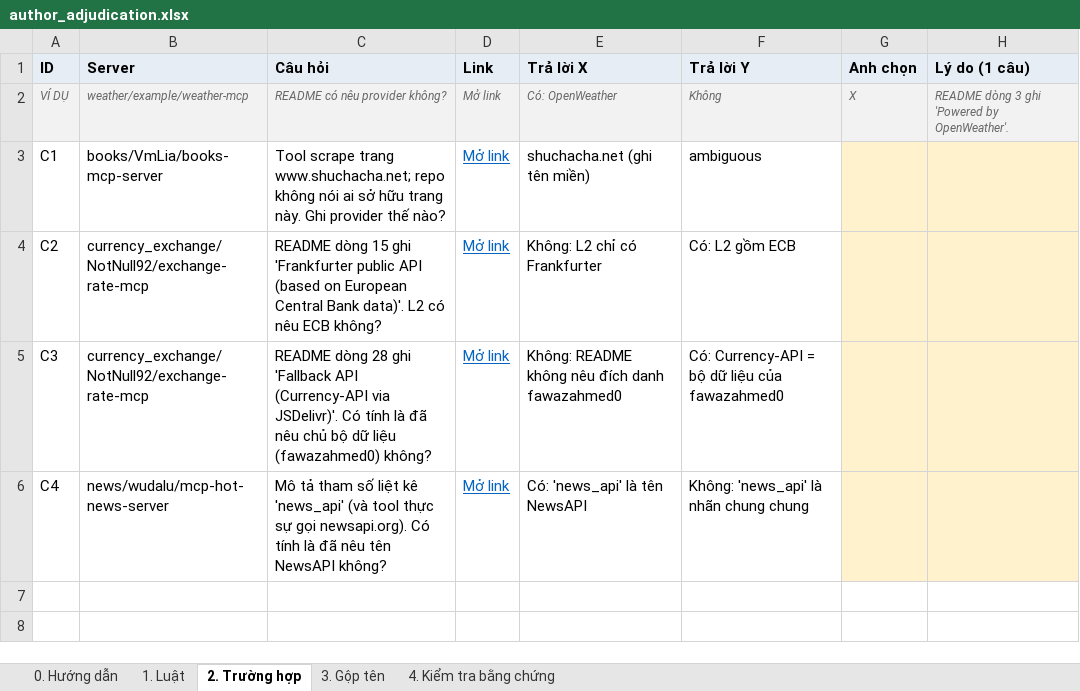
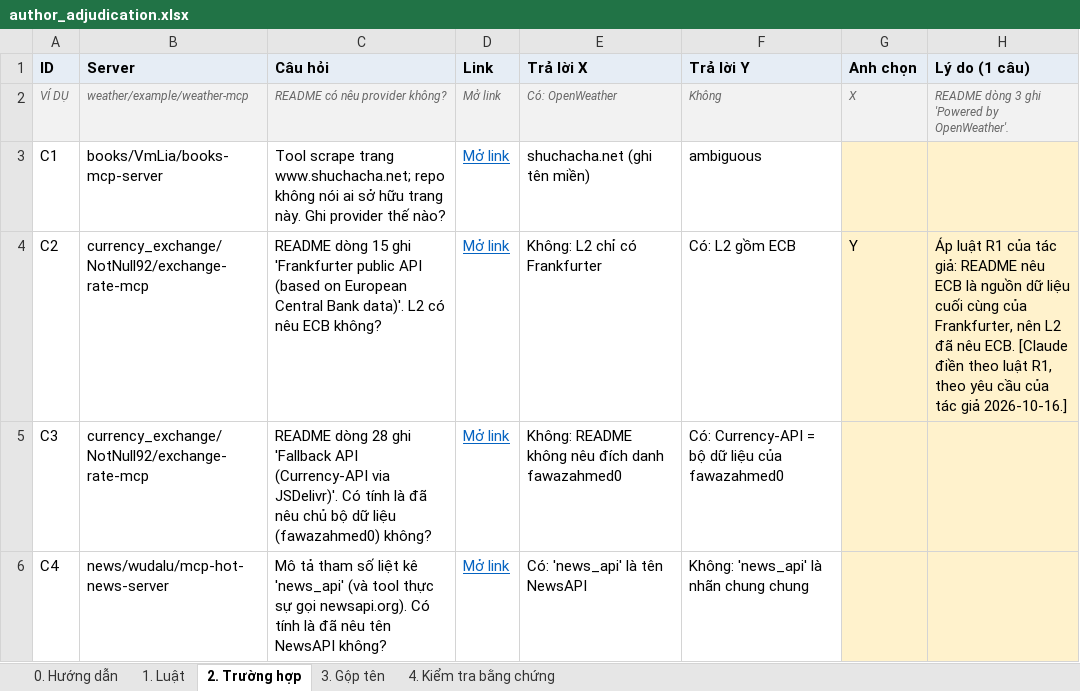
Before and after one commit to tuankiet18/reliable-tool-using-agents, an Excel workbook: projects/reliable-tool-using-ai-agents/experiments/correlated-tool-verification-pilot/data/tool_survey_2/adjudication/author_adjudication.xlsx, sheet 2. Trường hợp, drawn as a sheet; values as stored, in another font and other column widths than the file's, no borders; the diff names each change by its address in the sheet, - before the commit and + after, or states it on an @@ line.

```diff
--- a/projects/reliable-tool-using-ai-agents/experiments/correlated-tool-verification-pilot/data/tool_survey_2/adjudication/author_adjudication.xlsx (sheet 2. Trường hợp)
+++ b/projects/reliable-tool-using-ai-agents/experiments/correlated-tool-verification-pilot/data/tool_survey_2/adjudication/author_adjudication.xlsx (sheet 2. Trường hợp)
-G4 (Anh chọn): (empty)
+G4 (Anh chọn): Y
-H4 (Lý do (1 câu)): (empty)
+H4 (Lý do (1 câu)): Áp luật R1 của tác giả: README nêu ECB là nguồn dữ liệu cuối cùng của Frankfurter, nên L2 đã nêu ECB. [Claude điền theo luật R1, theo yêu cầu của tác giả 2026-10-16.]
```
Also changed, not shown: sheet 3. Gộp tên, 1 other file.
